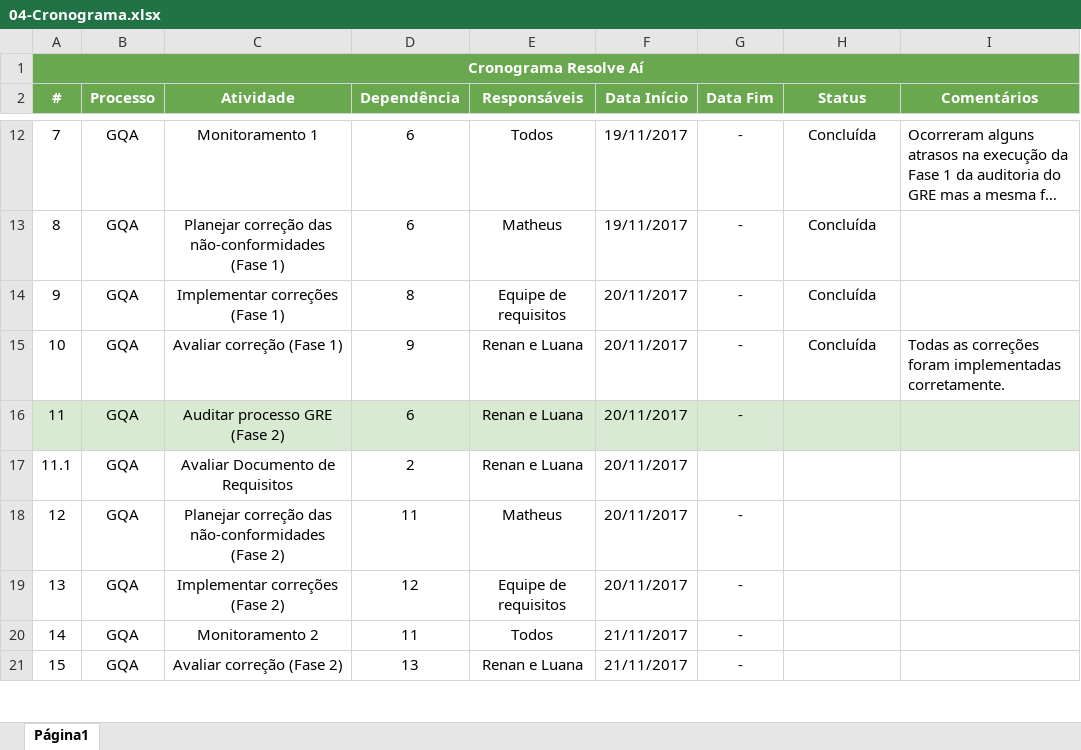
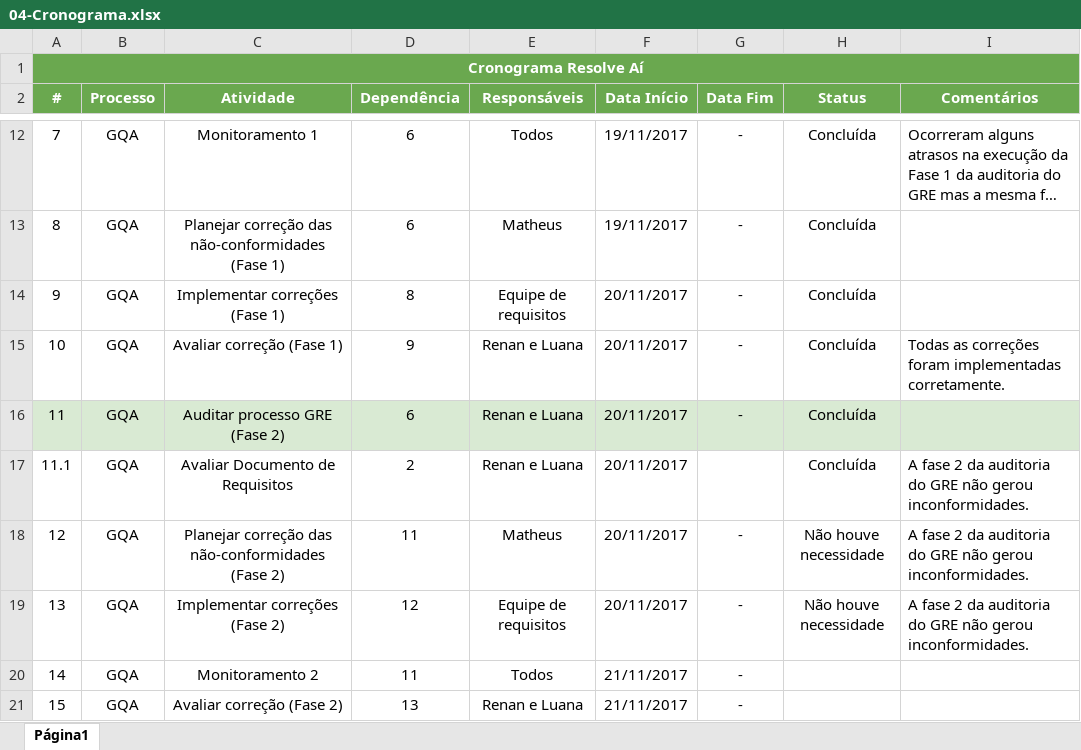
Before and after one commit to matheusscarvalho/Qualidade-SW-2017-2, an Excel workbook: 02-Projeto/01-ResolveAi/04-Cronograma.xlsx, sheet Página1, drawn as a sheet; only a part is shown, gaps mark what is left out; long unchanged cells end in …; values as stored, in another font and other column widths than the file's, no borders; the diff names each change by its address in the sheet, - before the commit and + after, or states it on an @@ line.

Commit message:
Avaliação do DR e atualização do cronograma

```diff
--- a/02-Projeto/01-ResolveAi/04-Cronograma.xlsx (sheet Página1)
+++ b/02-Projeto/01-ResolveAi/04-Cronograma.xlsx (sheet Página1)
-H16:H17 (Status): (empty)
+H16:H17 (Status): Concluída
-I17:I19 (Comentários): (empty)
+I17:I19 (Comentários): A fase 2 da auditoria do GRE não gerou inconformidades.
-H18:H19 (Status): (empty)
+H18:H19 (Status): Não houve necessidade
```
Also changed, not shown: 02-Projeto/01-ResolveAi/02-GQA/01-AuditoriaGRE/01-Auditoria/03-ChecklistGQA.xlsx, 1 other file.
